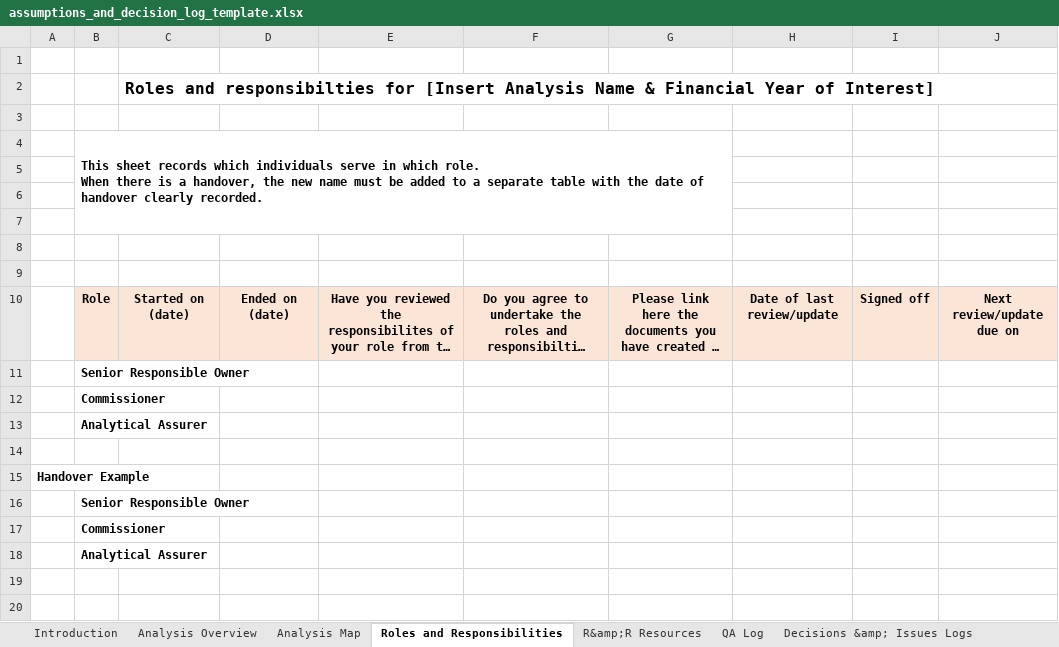
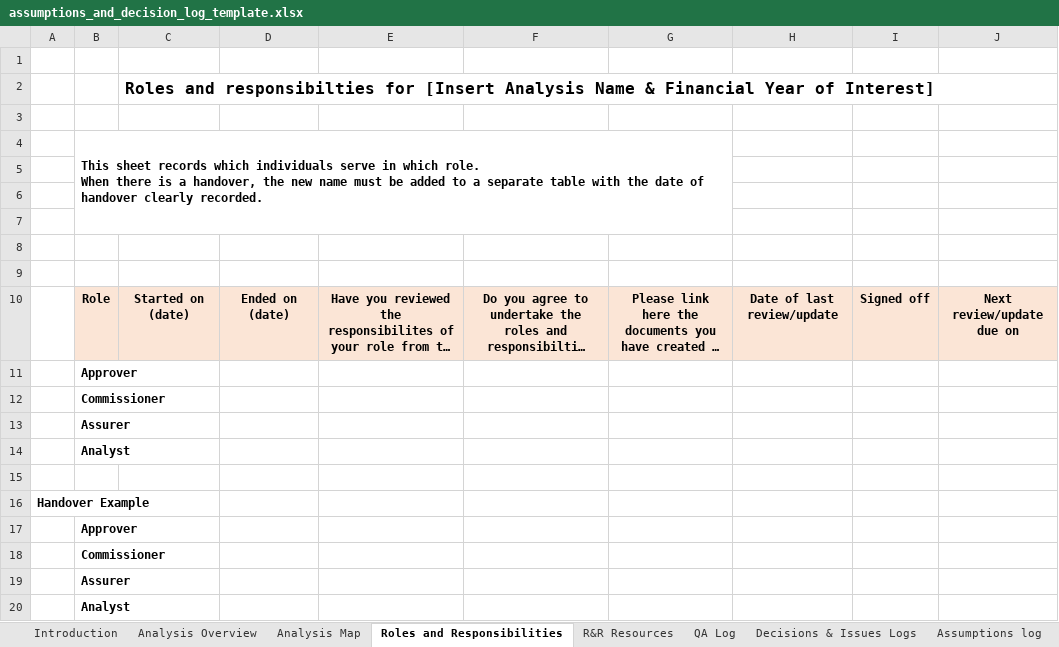
Before and after one commit to best-practice-and-impact/analysis_project_documentation, an Excel workbook: assumptions_and_decision_log_template.xlsx, sheet Roles and Responsibilities, drawn as a sheet; long unchanged cells end in …; values as stored, in another font and other column widths than the file's, no borders; addresses are those after the commit; the diff names each change by its address in the sheet, - before the commit and + after, or states it on an @@ line.

Commit message:
update assumptions and decisions log for new AQUA roles

```diff
--- a/assumptions_and_decision_log_template.xlsx (sheet Roles and Responsibilities)
+++ b/assumptions_and_decision_log_template.xlsx (sheet Roles and Responsibilities)
-sheet tab: Decisions &amp; Issues Logs
+sheet tab: Decisions & Issues Logs
+sheet tab: R&R Resources
-B11: Senior Responsible Owner
+B11: Approver
-B13: Analytical Assurer
+B13: Assurer
+row 14:  | Analyst
-B17: Senior Responsible Owner
+B17: Approver
-B19: Analytical Assurer
+B19: Assurer
+row 20:  | Analyst
```
Also changed, not shown: sheet Quality & Sensitivity Guide, sheet Assumptions log, sheet Analysis Overview, sheet Risk Scoring Guide, sheet QA Log, sheet Ethics Log, 2 more sheets, other sheet tabs, charts or pictures, docs/assumptions_and_decision_log_template.xlsx, 11 other files.
